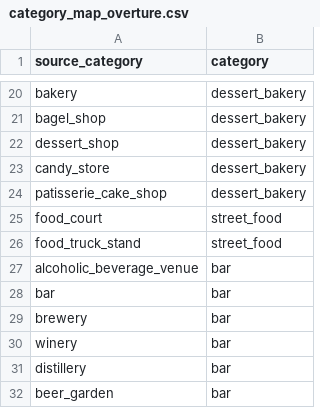
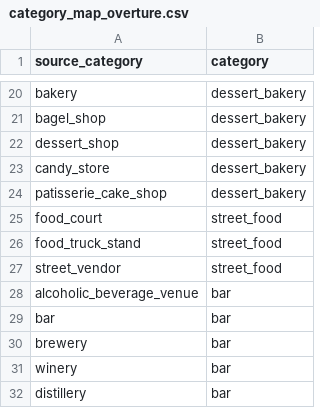
Before and after one commit to brady29/Trippr, a CSV file: pipelines/config/category_map_overture.csv, drawn as a sheet; only a part is shown, gaps mark what is left out; the shorter side is filled out with more unchanged rows; the diff names each change by its address in the sheet, - before the commit and + after, or states it on an @@ line.

Commit message:
docs: data pipeline README and root README section
pipelines/README.md covers running it locally, the output layout, settings,
the staged_place fields, category mapping, checks, sources and licences,
how to enable Foursquare, and the one-time Cloud Storage setup for the
scheduled workflow. The root README gets a short "Data pipeline" section
linking to it and the spec.

Also map Overture's street_vendor to street_food, found in the first full
run over all 108 cities.

```diff
--- a/pipelines/config/category_map_overture.csv
+++ b/pipelines/config/category_map_overture.csv
+row 27: street_vendor | street_food
```
Also changed, not shown: 2 other files.
